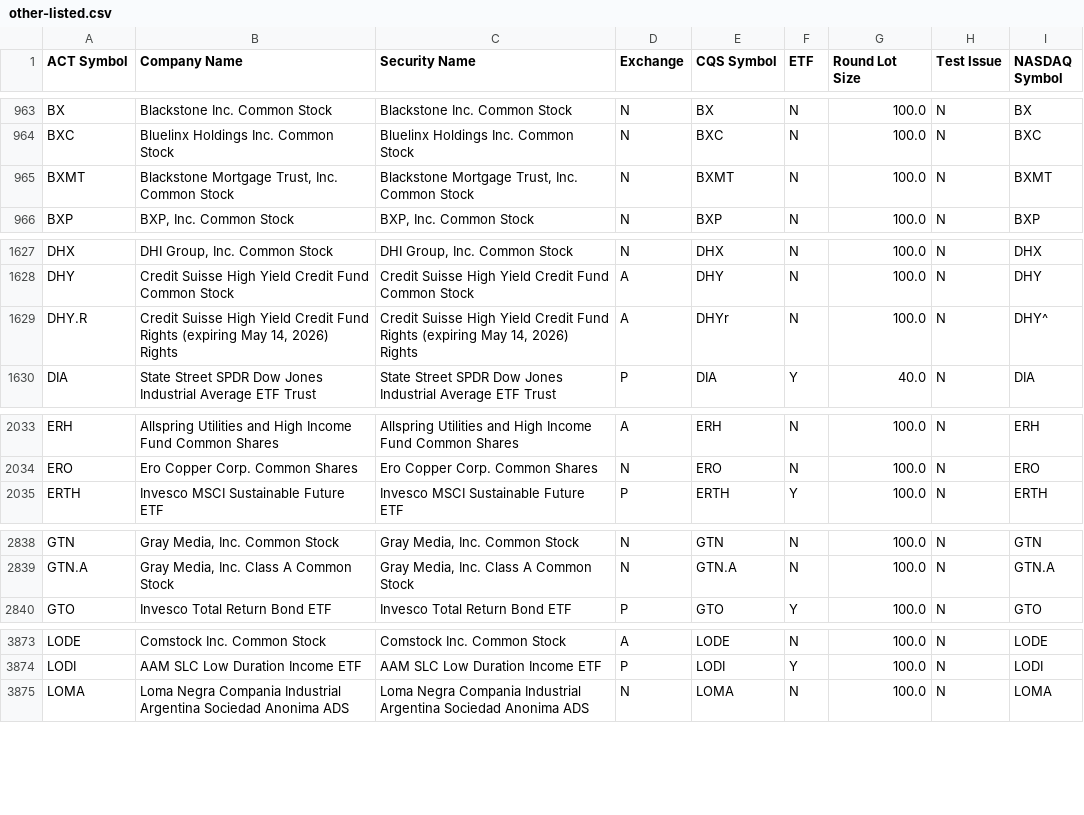
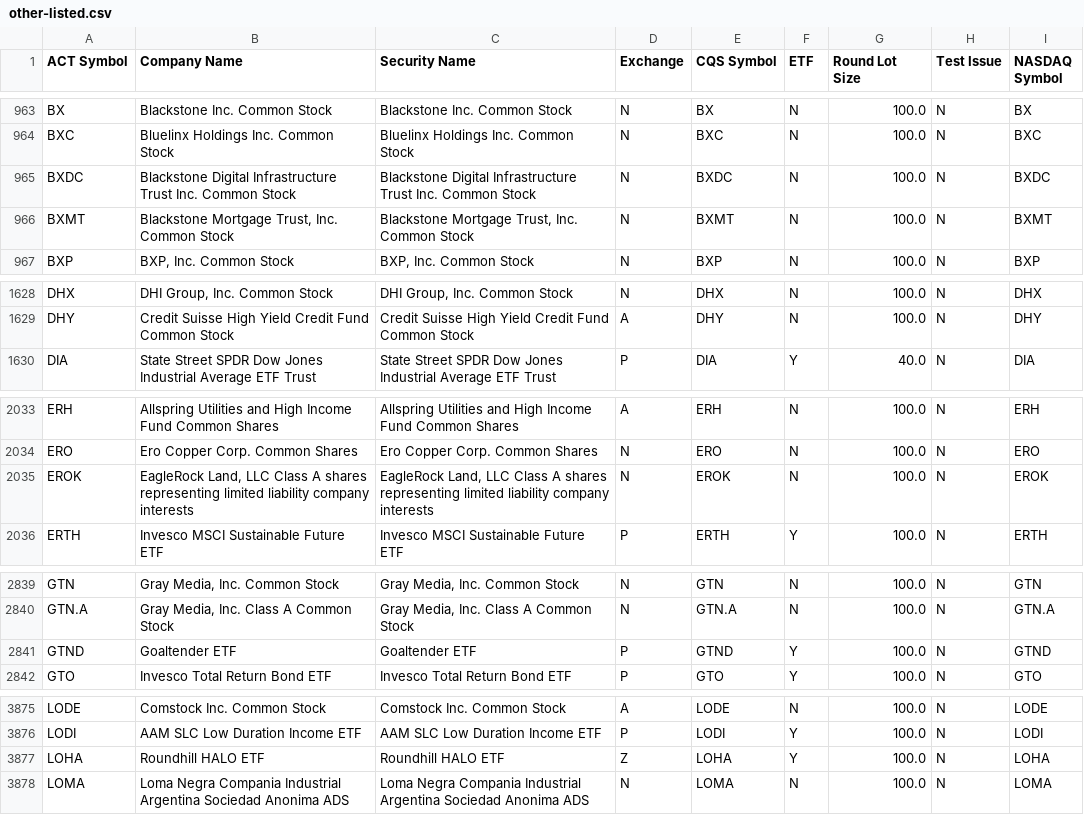
Before and after one commit to datasets/nyse-other-listings, a CSV file: data/other-listed.csv, drawn as a sheet; only a part is shown, gaps mark what is left out; the diff covers the shown part only.

```diff
--- a/data/other-listed.csv
+++ b/data/other-listed.csv
@@ -964,2 +964,3 @@ BX,Blackstone Inc. Common Stock,Blackstone Inc. Common Stock,N,BX,N,100.0,N,BX
 BXC,Bluelinx Holdings Inc. Common Stock,Bluelinx Holdings Inc. Common Stock,N,BXC,N,100.0,N,BXC
+BXDC,Blackstone Digital Infrastructure Trust Inc. Common Stock,Blackstone Digital Infrastructure Trust Inc. Common Stock,N,BXDC,N,100.0,N,BXDC
 BXMT,"Blackstone Mortgage Trust, Inc. Common Stock","Blackstone Mortgage Trust, Inc. Common Stock",N,BXMT,N,100.0,N,BXMT
@@ -1628,3 +1629,2 @@ DHX,"DHI Group, Inc. Common Stock","DHI Group, Inc. Common Stock",N,DHX,N,100.0,
 DHY,Credit Suisse High Yield Credit Fund Common Stock,Credit Suisse High Yield Credit Fund Common Stock,A,DHY,N,100.0,N,DHY
-DHY.R,"Credit Suisse High Yield Credit Fund Rights (expiring May 14, 2026) Rights","Credit Suisse High Yield Credit Fund Rights (expiring May 14, 2026) Rights",A,DHYr,N,100.0,N,DHY^
 DIA,State Street SPDR Dow Jones Industrial Average ETF Trust,State Street SPDR Dow Jones Industrial Average ETF Trust,P,DIA,Y,40.0,N,DIA
@@ -2034,2 +2034,3 @@ ERH,Allspring Utilities and High Income Fund Common Shares,Allspring Utilities a
 ERO,Ero Copper Corp. Common Shares,Ero Copper Corp. Common Shares,N,ERO,N,100.0,N,ERO
+EROK,"EagleRock Land, LLC Class A shares representing limited liability company interests","EagleRock Land, LLC Class A shares representing limited liability company interests",N,EROK,N,100.0,N,EROK
 ERTH,Invesco MSCI Sustainable Future ETF,Invesco MSCI Sustainable Future ETF,P,ERTH,Y,100.0,N,ERTH
@@ -2839,2 +2840,3 @@ GTN,"Gray Media, Inc. Common Stock","Gray Media, Inc. Common Stock",N,GTN,N,100.
 GTN.A,"Gray Media, Inc. Class A Common Stock","Gray Media, Inc. Class A Common Stock",N,GTN.A,N,100.0,N,GTN.A
+GTND,Goaltender ETF,Goaltender ETF,P,GTND,Y,100.0,N,GTND
 GTO,Invesco Total Return Bond ETF,Invesco Total Return Bond ETF,P,GTO,Y,100.0,N,GTO
@@ -3874,2 +3876,3 @@ LODE,Comstock Inc. Common Stock,Comstock Inc. Common Stock,A,LODE,N,100.0,N,LODE
 LODI,AAM SLC Low Duration Income ETF,AAM SLC Low Duration Income ETF,P,LODI,Y,100.0,N,LODI
+LOHA,Roundhill HALO ETF,Roundhill HALO ETF,Z,LOHA,Y,100.0,N,LOHA
 LOMA,Loma Negra Compania Industrial Argentina Sociedad Anonima ADS,Loma Negra Compania Industrial Argentina Sociedad Anonima ADS,N,LOMA,N,100.0,N,LOMA
```
Also changed, not shown: 1 added row and 2 removed rows elsewhere in this file, data/nyse-listed.csv.
